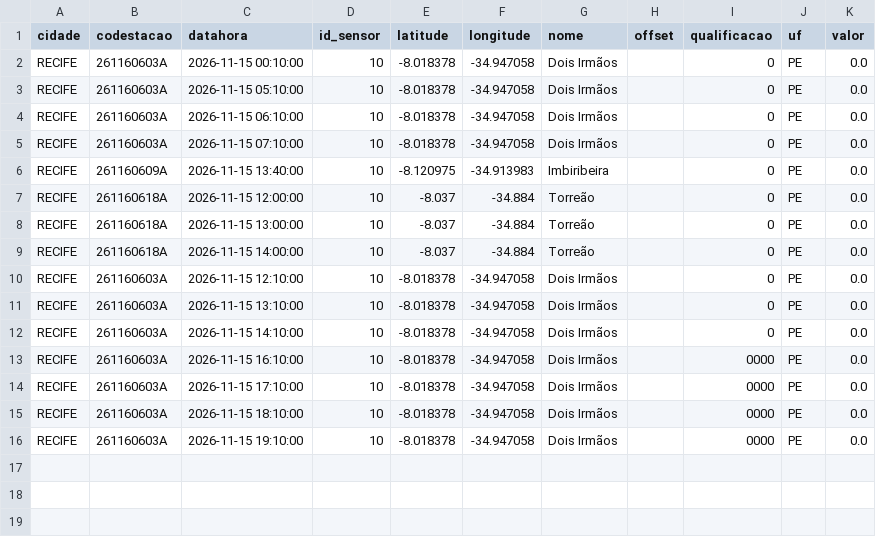
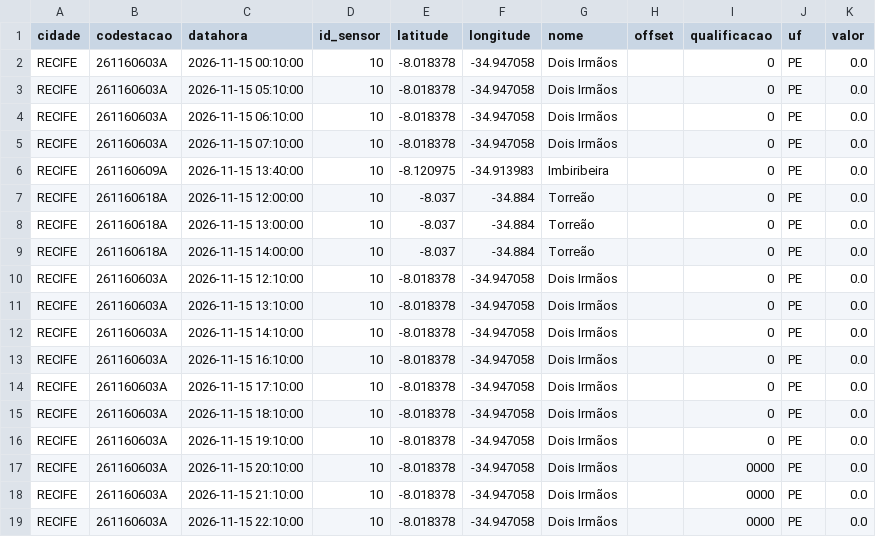
Before and after one commit to RafaellaB/risco-hoje, a CSV file: chuva_recife_2026-11-15.csv, drawn as a sheet.

```diff
--- a/chuva_recife_2026-11-15.csv
+++ b/chuva_recife_2026-11-15.csv
@@ -12,5 +12,8 @@ RECIFE,261160603A,2026-11-15 13:10:00,10,-8.018378,-34.947058,Dois Irmãos,,0,PE
 RECIFE,261160603A,2026-11-15 14:10:00,10,-8.018378,-34.947058,Dois Irmãos,,0,PE,0.0
-RECIFE,261160603A,2026-11-15 16:10:00,10,-8.018378,-34.947058,Dois Irmãos,,0000,PE,0.0
-RECIFE,261160603A,2026-11-15 17:10:00,10,-8.018378,-34.947058,Dois Irmãos,,0000,PE,0.0
-RECIFE,261160603A,2026-11-15 18:10:00,10,-8.018378,-34.947058,Dois Irmãos,,0000,PE,0.0
-RECIFE,261160603A,2026-11-15 19:10:00,10,-8.018378,-34.947058,Dois Irmãos,,0000,PE,0.0
+RECIFE,261160603A,2026-11-15 16:10:00,10,-8.018378,-34.947058,Dois Irmãos,,0,PE,0.0
+RECIFE,261160603A,2026-11-15 17:10:00,10,-8.018378,-34.947058,Dois Irmãos,,0,PE,0.0
+RECIFE,261160603A,2026-11-15 18:10:00,10,-8.018378,-34.947058,Dois Irmãos,,0,PE,0.0
+RECIFE,261160603A,2026-11-15 19:10:00,10,-8.018378,-34.947058,Dois Irmãos,,0,PE,0.0
+RECIFE,261160603A,2026-11-15 20:10:00,10,-8.018378,-34.947058,Dois Irmãos,,0000,PE,0.0
+RECIFE,261160603A,2026-11-15 21:10:00,10,-8.018378,-34.947058,Dois Irmãos,,0000,PE,0.0
+RECIFE,261160603A,2026-11-15 22:10:00,10,-8.018378,-34.947058,Dois Irmãos,,0000,PE,0.0
```
